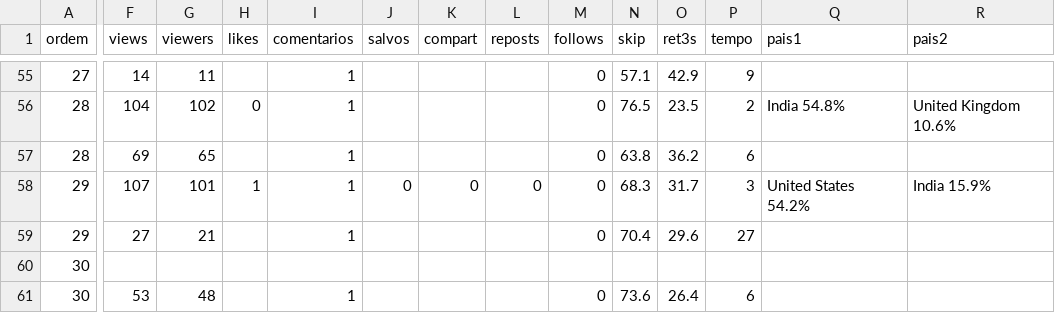
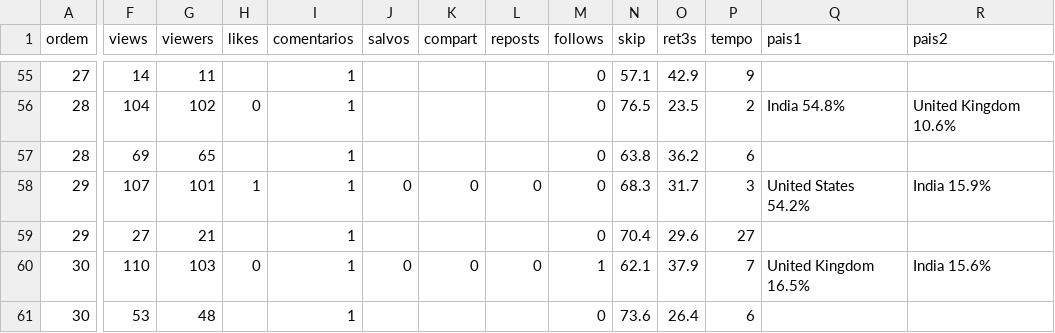
Before and after one commit to caramguilherme/IA-SINTETICO-PRODUTOR, a CSV file: METRICAS-NORA.csv, drawn as a sheet; only a part is shown, gaps mark what is left out; the diff covers the shown part only; the diff names each change by its address in the sheet, - before the commit and + after, or states it on an @@ line.

```diff
--- a/METRICAS-NORA.csv
+++ b/METRICAS-NORA.csv
-F60 (views): (empty)
+F60 (views): 110
-G60 (viewers): (empty)
+G60 (viewers): 103
-H60 (likes): (empty)
+H60 (likes): 0
-I60 (comentarios): (empty)
+I60 (comentarios): 1
-J60 (salvos): (empty)
+J60 (salvos): 0
-K60 (compart): (empty)
+K60 (compart): 0
-L60 (reposts): (empty)
+L60 (reposts): 0
-M60 (follows): (empty)
+M60 (follows): 1
-N60 (skip): (empty)
+N60 (skip): 62.1
-O60 (ret3s): (empty)
+O60 (ret3s): 37.9
-P60 (tempo): (empty)
+P60 (tempo): 7
-Q60 (pais1): (empty)
+Q60 (pais1): United Kingdom 16.5%
-R60 (pais2): (empty)
+R60 (pais2): India 15.6%
```
Also changed, not shown: 5 edited cells elsewhere in this file, 1 other file.
